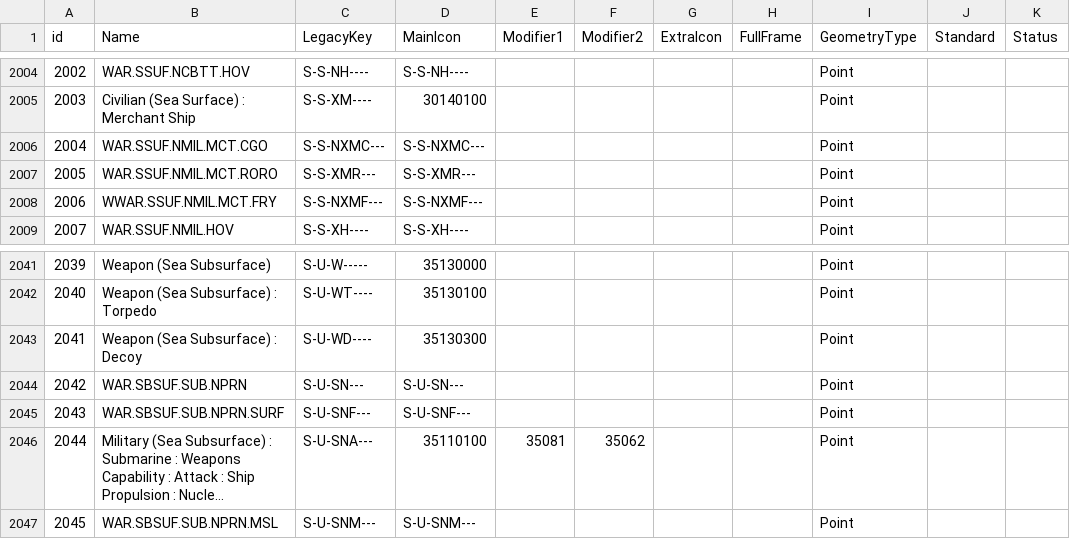
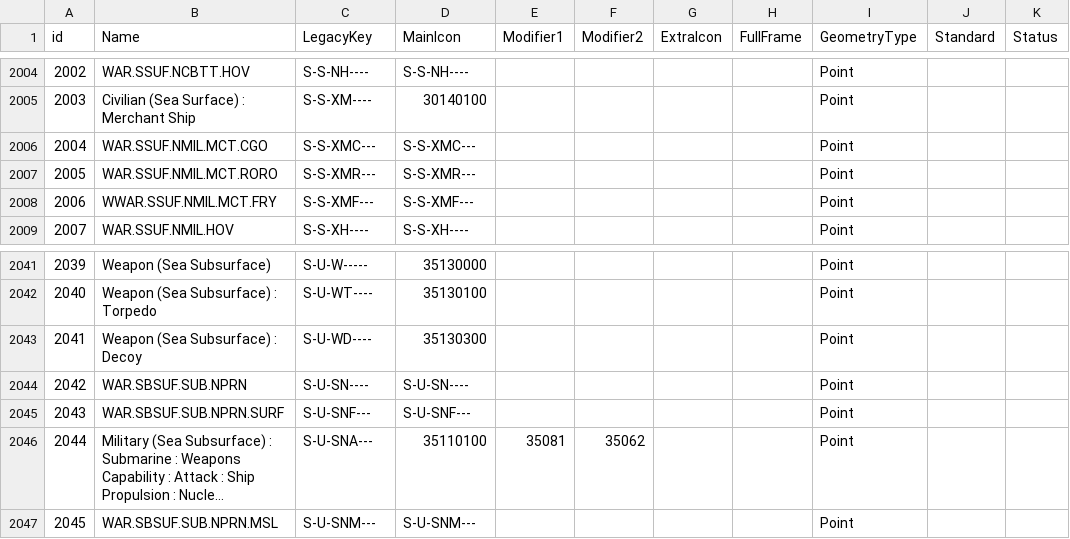
Before and after one commit to Esri/joint-military-symbology-xml, a CSV file: samples/legacy_support/All_ID_Mapping_Original.csv, drawn as a sheet; only a part is shown, gaps mark what is left out; long unchanged cells end in …; the diff names each change by its address in the sheet, - before the commit and + after, or states it on an @@ line.

Commit message:
Fixes to a couple of bad LegacyEntities

```diff
--- a/samples/legacy_support/All_ID_Mapping_Original.csv
+++ b/samples/legacy_support/All_ID_Mapping_Original.csv
-C2006 (LegacyKey): S-S-NXMC---
+C2006 (LegacyKey): S-S-XMC---
-D2006 (MainIcon): S-S-NXMC---
+D2006 (MainIcon): S-S-XMC---
-C2008 (LegacyKey): S-S-NXMF---
+C2008 (LegacyKey): S-S-XMF---
-D2008 (MainIcon): S-S-NXMF---
+D2008 (MainIcon): S-S-XMF---
-C2044 (LegacyKey): S-U-SN---
+C2044 (LegacyKey): S-U-SN----
-D2044 (MainIcon): S-U-SN---
+D2044 (MainIcon): S-U-SN----
```
Also changed, not shown: 4 other files.
